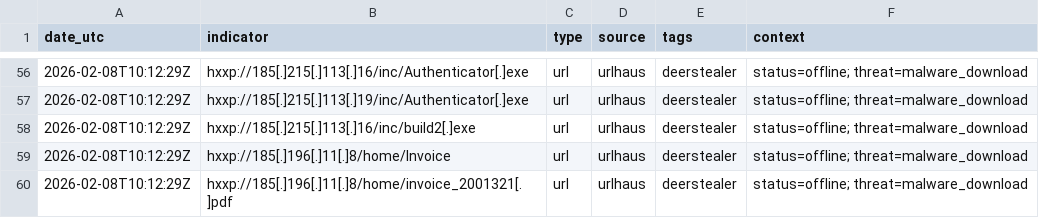
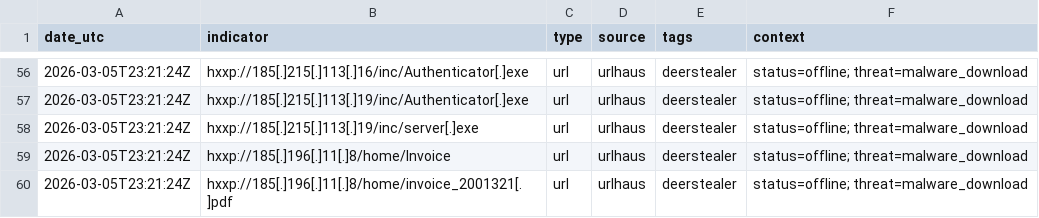
Before and after one commit to Mal3ear/ioc-index, a TSV file: data/deerstealer_iocs.tsv, drawn as a sheet; only a part is shown, gaps mark what is left out; the diff covers the shown part only.

```diff
--- a/data/deerstealer_iocs.tsv
+++ b/data/deerstealer_iocs.tsv
@@ -56,5 +56,5 @@
-"2026-02-08T10:12:29Z"	"hxxp://185[.]215[.]113[.]16/inc/Authenticator[.]exe"	"url"	"urlhaus"	"deerstealer"	"status=offline; threat=malware_download"
-"2026-02-08T10:12:29Z"	"hxxp://185[.]215[.]113[.]19/inc/Authenticator[.]exe"	"url"	"urlhaus"	"deerstealer"	"status=offline; threat=malware_download"
-"2026-02-08T10:12:29Z"	"hxxp://185[.]215[.]113[.]16/inc/build2[.]exe"	"url"	"urlhaus"	"deerstealer"	"status=offline; threat=malware_download"
-"2026-02-08T10:12:29Z"	"hxxp://185[.]196[.]11[.]8/home/Invoice"	"url"	"urlhaus"	"deerstealer"	"status=offline; threat=malware_download"
-"2026-02-08T10:12:29Z"	"hxxp://185[.]196[.]11[.]8/home/invoice_2001321[.]pdf"	"url"	"urlhaus"	"deerstealer"	"status=offline; threat=malware_download"
+"2026-03-05T23:21:24Z"	"hxxp://185[.]215[.]113[.]16/inc/Authenticator[.]exe"	"url"	"urlhaus"	"deerstealer"	"status=offline; threat=malware_download"
+"2026-03-05T23:21:24Z"	"hxxp://185[.]215[.]113[.]19/inc/Authenticator[.]exe"	"url"	"urlhaus"	"deerstealer"	"status=offline; threat=malware_download"
+"2026-03-05T23:21:24Z"	"hxxp://185[.]215[.]113[.]19/inc/server[.]exe"	"url"	"urlhaus"	"deerstealer"	"status=offline; threat=malware_download"
+"2026-03-05T23:21:24Z"	"hxxp://185[.]196[.]11[.]8/home/Invoice"	"url"	"urlhaus"	"deerstealer"	"status=offline; threat=malware_download"
+"2026-03-05T23:21:24Z"	"hxxp://185[.]196[.]11[.]8/home/invoice_2001321[.]pdf"	"url"	"urlhaus"	"deerstealer"	"status=offline; threat=malware_download"
```
Also changed, not shown: 11 added rows, 8 removed rows, 13 moved rows and 57 edited cells elsewhere in this file.
